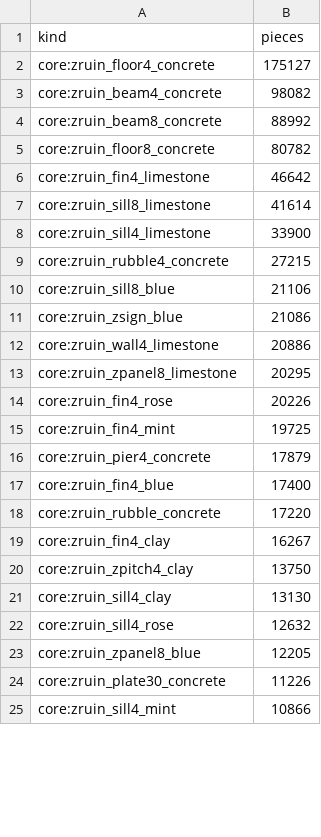
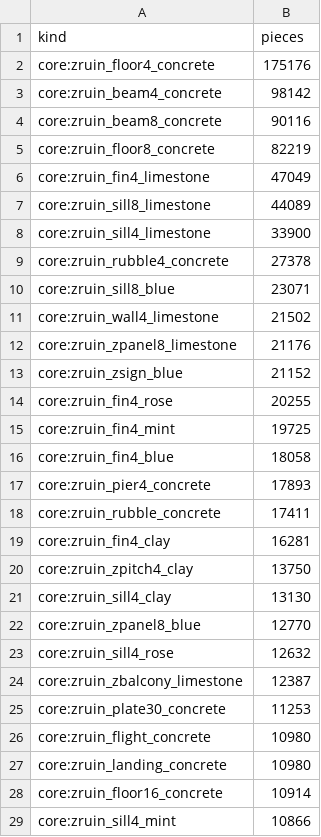
Before and after one commit to kodareef5/SNARK, a CSV file: assets/source/maps/miami/reports/ruins5/blocks-by-kind.csv, drawn as a sheet; only a part is shown; the diff covers the shown part only.

Commit message:
miami: round five rebuilt on main at 2,000 a chunk, two builds the same 72,302,284 bytes, every proof and walk passing, 70 refuges at twelve floors and 12 at sixteen, and the gallery redrawn on main's water with a refuge at sixteen floors beside the one at twelve

```diff
--- a/assets/source/maps/miami/reports/ruins5/blocks-by-kind.csv
+++ b/assets/source/maps/miami/reports/ruins5/blocks-by-kind.csv
@@ -1,25 +1,29 @@
 "kind","pieces"
-"core:zruin_floor4_concrete","175127"
-"core:zruin_beam4_concrete","98082"
-"core:zruin_beam8_concrete","88992"
-"core:zruin_floor8_concrete","80782"
-"core:zruin_fin4_limestone","46642"
-"core:zruin_sill8_limestone","41614"
+"core:zruin_floor4_concrete","175176"
+"core:zruin_beam4_concrete","98142"
+"core:zruin_beam8_concrete","90116"
+"core:zruin_floor8_concrete","82219"
+"core:zruin_fin4_limestone","47049"
+"core:zruin_sill8_limestone","44089"
 "core:zruin_sill4_limestone","33900"
-"core:zruin_rubble4_concrete","27215"
-"core:zruin_sill8_blue","21106"
-"core:zruin_zsign_blue","21086"
-"core:zruin_wall4_limestone","20886"
-"core:zruin_zpanel8_limestone","20295"
-"core:zruin_fin4_rose","20226"
+"core:zruin_rubble4_concrete","27378"
+"core:zruin_sill8_blue","23071"
+"core:zruin_wall4_limestone","21502"
+"core:zruin_zpanel8_limestone","21176"
+"core:zruin_zsign_blue","21152"
+"core:zruin_fin4_rose","20255"
 "core:zruin_fin4_mint","19725"
-"core:zruin_pier4_concrete","17879"
-"core:zruin_fin4_blue","17400"
-"core:zruin_rubble_concrete","17220"
-"core:zruin_fin4_clay","16267"
+"core:zruin_fin4_blue","18058"
+"core:zruin_pier4_concrete","17893"
+"core:zruin_rubble_concrete","17411"
+"core:zruin_fin4_clay","16281"
 "core:zruin_zpitch4_clay","13750"
 "core:zruin_sill4_clay","13130"
+"core:zruin_zpanel8_blue","12770"
 "core:zruin_sill4_rose","12632"
-"core:zruin_zpanel8_blue","12205"
-"core:zruin_plate30_concrete","11226"
+"core:zruin_zbalcony_limestone","12387"
+"core:zruin_plate30_concrete","11253"
+"core:zruin_flight_concrete","10980"
+"core:zruin_landing_concrete","10980"
+"core:zruin_floor16_concrete","10914"
 "core:zruin_sill4_mint","10866"
```
Also changed, not shown: 29 added rows, 34 removed rows and 37 edited cells elsewhere in this file, assets/source/maps/miami/reports/ruins5/pieces-by-kind.csv, 3 other files.
